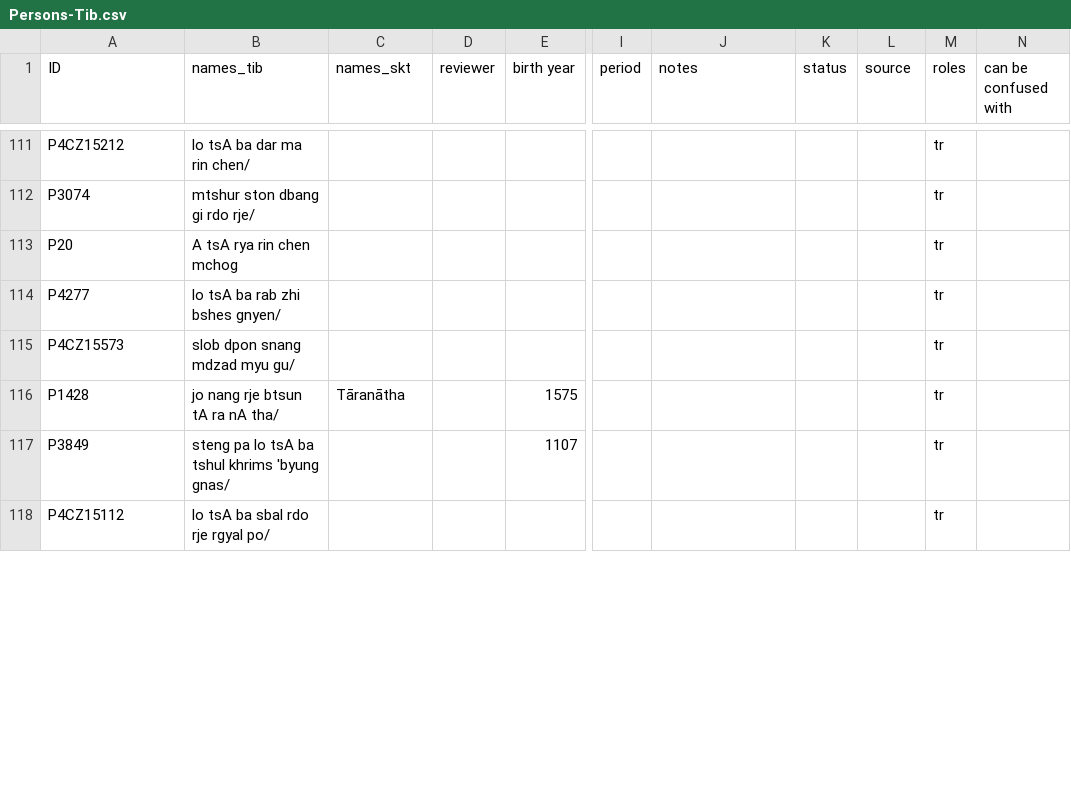
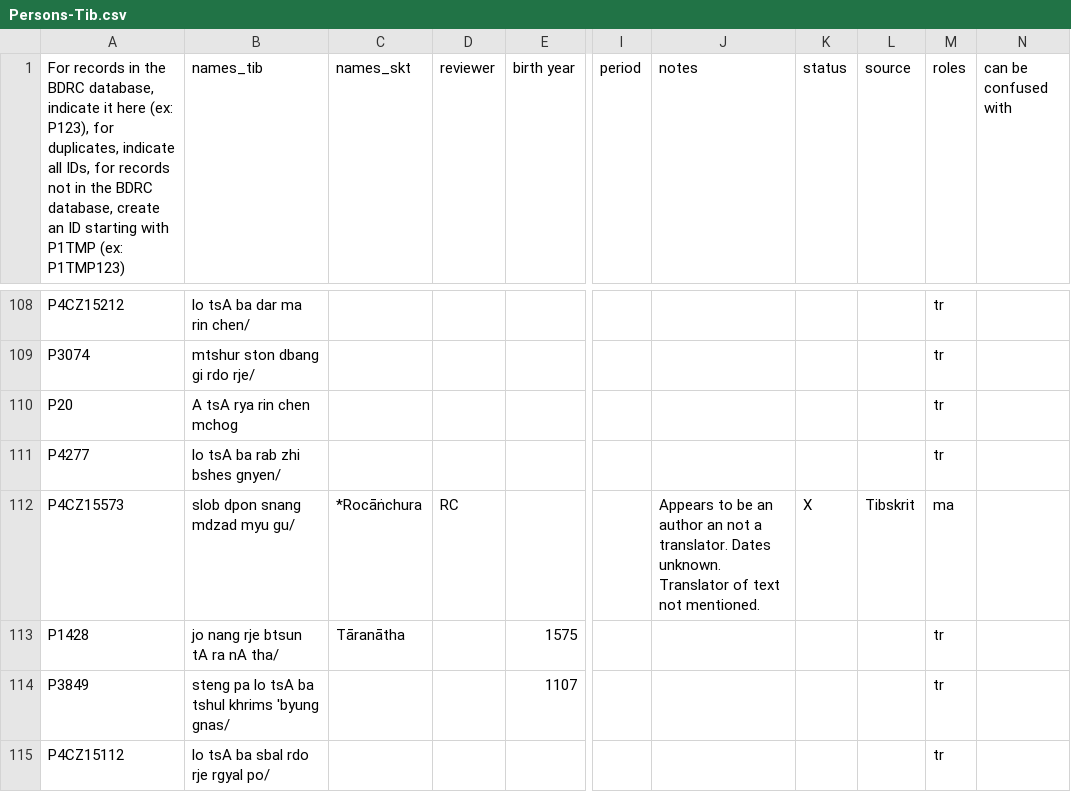
Before and after one commit to eroux/IATTC, a CSV file: csv/Persons-Tib.csv, drawn as a sheet; only a part is shown, gaps mark what is left out; addresses are those after the commit; the diff covers the shown part only; the diff names each change by its address in the sheet, - before the commit and + after, or states it on an @@ line.

```diff
--- a/csv/Persons-Tib.csv
+++ b/csv/Persons-Tib.csv
-A1: ID
+A1: For records in the BDRC database, indicate it here (ex: P123), for duplicates, indicate all IDs, for records not in the BDRC database, create an ID starting with P1TMP (ex: P1TMP123)
-C112 (names_skt): (empty)
+C112 (names_skt): *Rocāṅchura
-D112 (reviewer): (empty)
+D112 (reviewer): RC
-J112 (notes): (empty)
+J112 (notes): Appears to be an author an not a translator. Dates unknown. Translator of text not mentioned.
-K112 (status): (empty)
+K112 (status): X
-L112 (source): (empty)
+L112 (source): Tibskrit
-M112 (roles): tr
+M112 (roles): ma
```
Also changed, not shown: 2 added rows, 5 removed rows and 113 edited cells elsewhere in this file, csv/DergeKangyur.csv, csv/DergeTengyur.csv, 1 other file.
